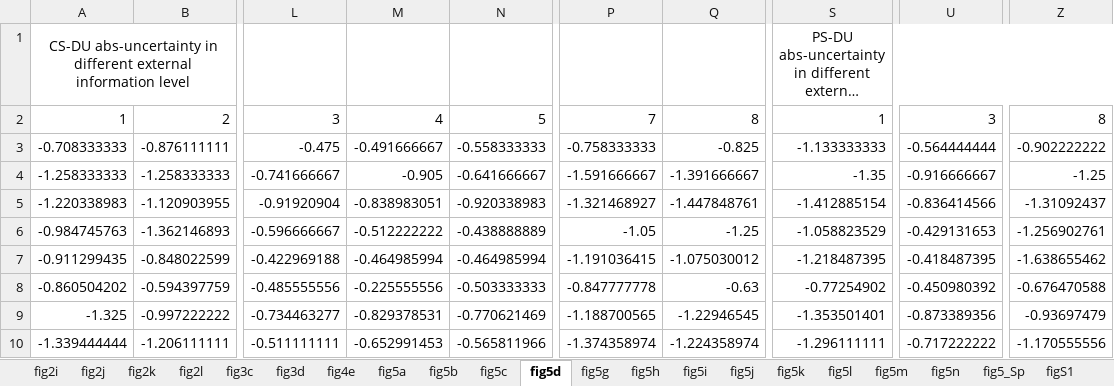
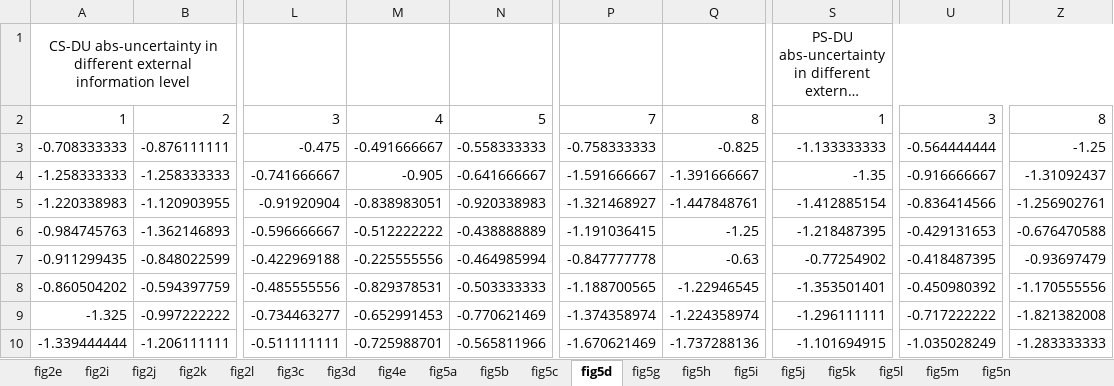
Before and after one commit to ShaohanJiang/UncertaintyinMetacogMetalizing, an Excel workbook: Metamind_data_for_shared/figures_metadata.xlsx, sheet fig5d, drawn as a sheet; only a part is shown, gaps mark what is left out; long unchanged cells end in …; values as stored, in another font and other column widths than the file's, no borders; the diff covers the shown part only; the diff names each change by its address in the sheet, - before the commit and + after, or states it on an @@ line.

```diff
--- a/Metamind_data_for_shared/figures_metadata.xlsx (sheet fig5d)
+++ b/Metamind_data_for_shared/figures_metadata.xlsx (sheet fig5d)
-sheet tab: figS1
+sheet tab: fig2e
-Z3: -0.902222222
+Z3: -1.25
-Z4: -1.25
+Z4: -1.31092437
-Z5: -1.31092437
+Z5: -1.256902761
-P6: -1.05
+P6: -1.191036415
-S6: -1.058823529
+S6: -1.218487395
-Z6: -1.256902761
+Z6: -0.676470588
-M7: -0.464985994
+M7: -0.225555556
-P7: -1.191036415
+P7: -0.847777778
-Q7: -1.075030012
+Q7: -0.63
-S7: -1.218487395
+S7: -0.77254902
-Z7: -1.638655462
+Z7: -0.93697479
-M8: -0.225555556
+M8: -0.829378531
-P8: -0.847777778
+P8: -1.188700565
-Q8: -0.63
+Q8: -1.22946545
-S8: -0.77254902
+S8: -1.353501401
-Z8: -0.676470588
+Z8: -1.170555556
-M9: -0.829378531
+M9: -0.652991453
-P9: -1.188700565
+P9: -1.374358974
-Q9: -1.22946545
+Q9: -1.224358974
-S9: -1.353501401
+S9: -1.296111111
-U9: -0.873389356
+U9: -0.717222222
-Z9: -0.93697479
+Z9: -1.821382008
-M10: -0.652991453
+M10: -0.725988701
-P10: -1.374358974
+P10: -1.670621469
-Q10: -1.224358974
+Q10: -1.737288136
-S10: -1.296111111
+S10: -1.101694915
-U10: -0.717222222
+U10: -1.035028249
-Z10: -1.170555556
+Z10: -1.283333333
```
Also changed, not shown: 2 removed rows and 257 edited cells elsewhere in this sheet, sheet figS2, sheet fig5b, sheet fig5j, sheet fig5k, sheet fig5g, sheet fig5h, 16 more sheets, other sheet tabs.
